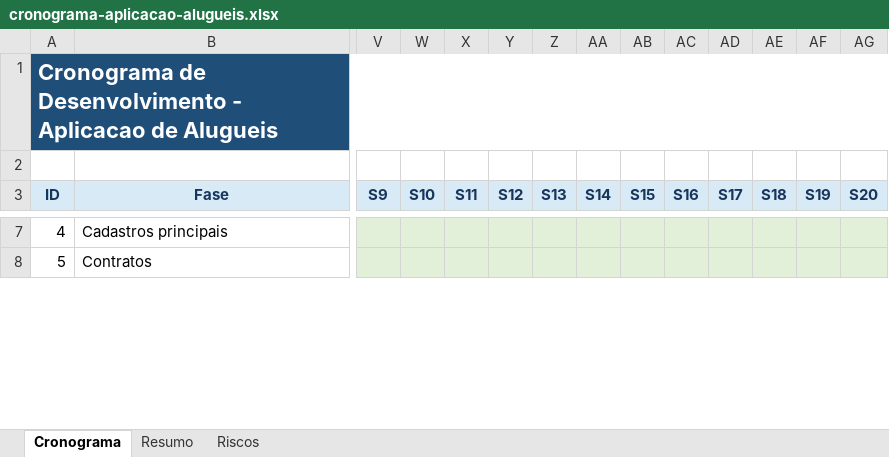
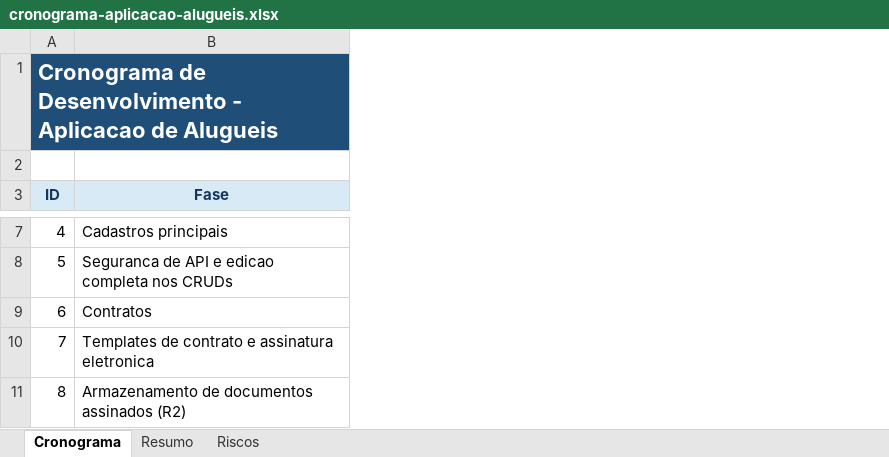
Before and after one commit to lucasfbraun/property-manager-app, an Excel workbook: outputs/cronograma-aplicacao-alugueis.xlsx, sheet Cronograma, drawn as a sheet; only a part is shown, gaps mark what is left out; values as stored, in another font and other column widths than the file's, no borders; removed rows and columns are numbered as before the commit, all else as after; rows hold the shown columns only; the diff covers the shown part only; the diff names each change by its address in the sheet, - before the commit and + after, or states it on an @@ line.

Commit message:
docs: atualizar cronograma de entregas com progresso real do projeto

```diff
--- a/outputs/cronograma-aplicacao-alugueis.xlsx (sheet Cronograma)
+++ b/outputs/cronograma-aplicacao-alugueis.xlsx (sheet Cronograma)
-column V (S9), empty
-column W (S10), empty
-column X (S11), empty
-column Y (S12), empty
-column Z (S13), empty
-column AA (S14), empty
-column AB (S15), empty
-column AC (S16), empty
-column AD (S17), empty
-column AE (S18), empty
-column AF (S19), empty
-column AG (S20), empty
+row 8: 5 | Seguranca de API e edicao completa nos CRUDs
@@ column A (ID) renumbered between rows 9 and 21 @@
+row 10: 7 | Templates de contrato e assinatura eletronica
+row 11: 8 | Armazenamento de documentos assinados (R2)
```
Also changed, not shown: 4 added rows, 1 removed row, 2 removed columns, 93 edited cells and cell formats elsewhere in this sheet, sheet Resumo, sheet Riscos, formulas that keep their value.
